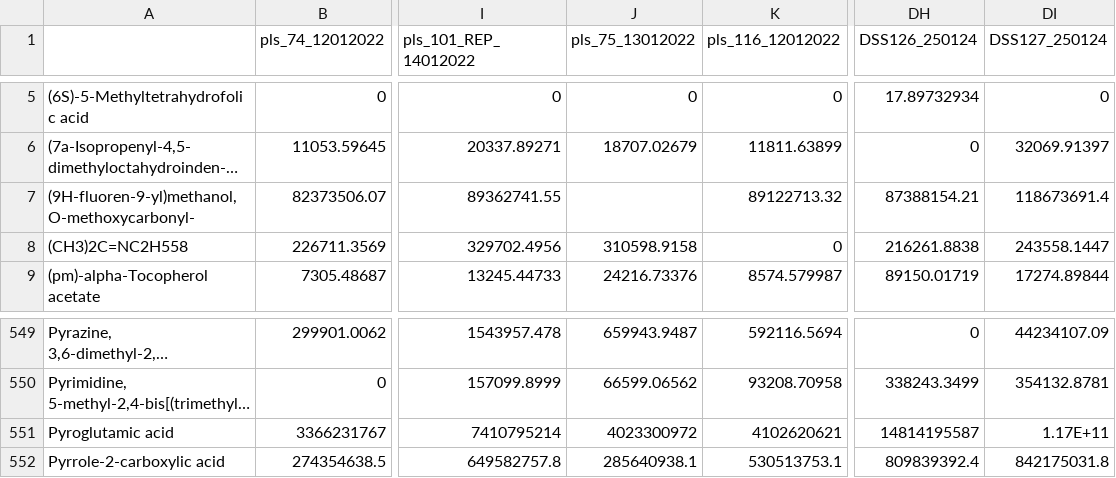
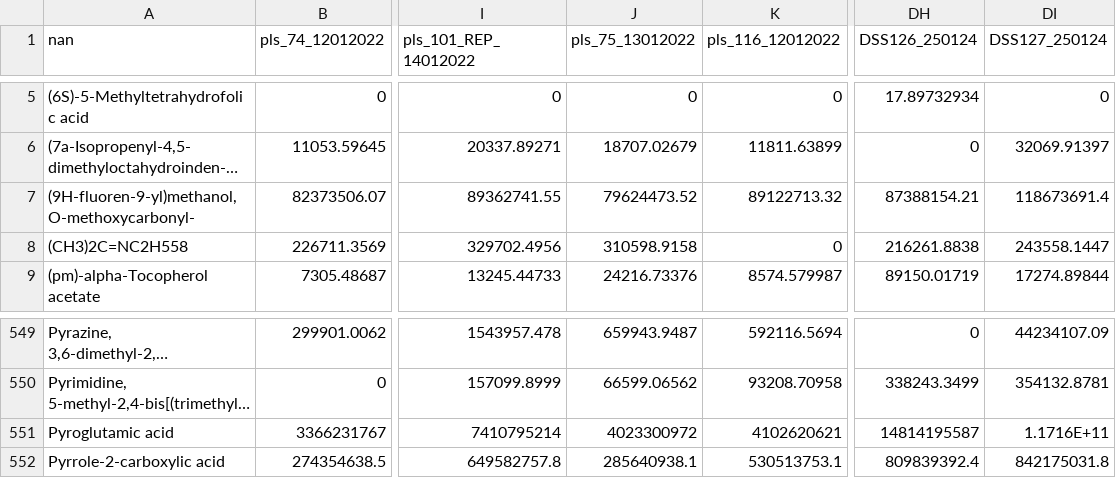
Before and after one commit to ananyakl/Metabolite, a CSV file: Plasma (PLS)/Quantile Normalization/1. Filtered Data/pls_filtered.csv, drawn as a sheet; only a part is shown, gaps mark what is left out; long unchanged cells end in …; the diff covers the shown part only; the diff names each change by its address in the sheet, - before the commit and + after, or states it on an @@ line.

```diff
--- a/Plasma (PLS)/Quantile Normalization/1. Filtered Data/pls_filtered.csv
+++ b/Plasma (PLS)/Quantile Normalization/1. Filtered Data/pls_filtered.csv
-A1: (empty)
+A1: nan
-J7 (pls_75_13012022): (empty)
+J7 (pls_75_13012022): 79624473.52
-DI551 (DSS127_250124): 1.17E+11
+DI551 (DSS127_250124): 1.1716E+11
```
Also changed, not shown: 28 edited cells elsewhere in this file, Plasma (PLS)/Quantile Normalization/2. Filter_CTRL/pls_DSS_CTRL_filtered.csv, Plasma (PLS)/Quantile Normalization/3. Logarithm/pls_DSS_CTRL_filtered_log_x+1.csv, 47 other files.
